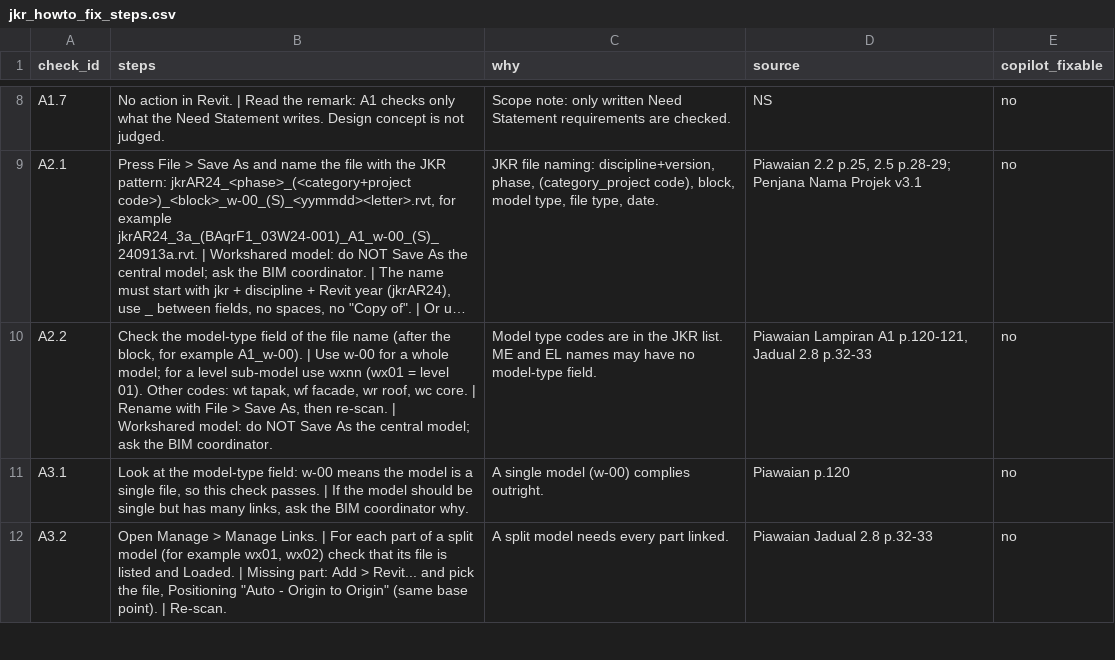
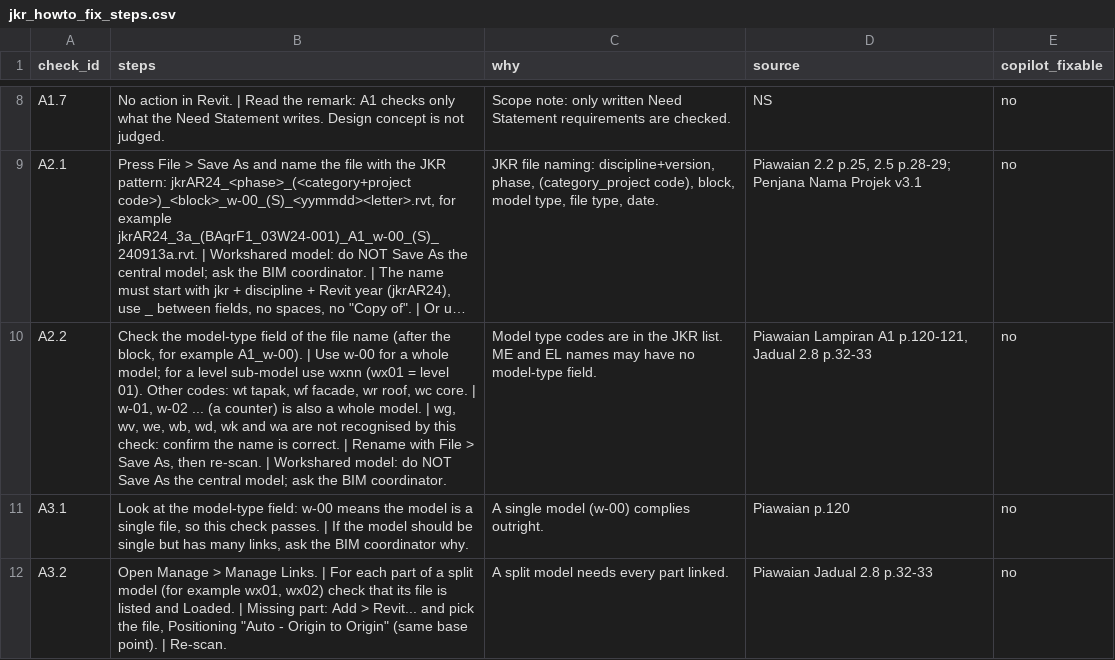
Before and after one commit to binacloudmy/revit-addin-sync, a CSV file: Services/JkrSpec/data/jkr_howto_fix_steps.csv, drawn as a sheet; only a part is shown, gaps mark what is left out; long unchanged cells end in …; the diff names each change by its address in the sheet, - before the commit and + after, or states it on an @@ line.

```diff
--- a/Services/JkrSpec/data/jkr_howto_fix_steps.csv
+++ b/Services/JkrSpec/data/jkr_howto_fix_steps.csv
-B10 (steps): …core. | Rename with…
+B10 (steps): …core. | w-01, w-02 ... (a counter) is also a whole model. | wg, wv, we, wb, wd, wk and wa are not recognised by this check: confirm the name is correct. | Rename with…
```
Also changed, not shown: 1 other file.
